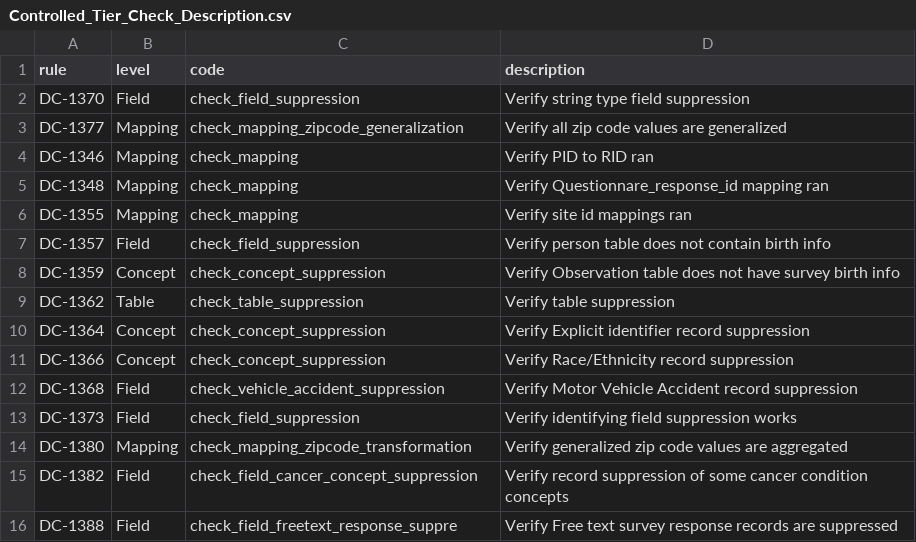
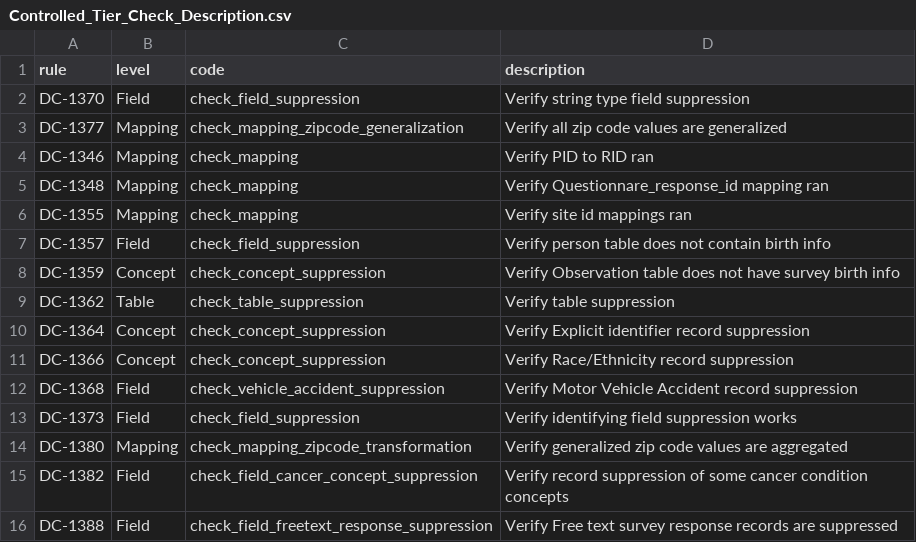
Before and after one commit to rfrancis1/curation, a CSV file: data_steward/analytics/cdr_ops/controlled_tier_qc/csv/Controlled_Tier_Check_Description.csv, drawn as a sheet.

Commit message:
Fix typo for free text suppression code name in description.csv

```diff
--- a/data_steward/analytics/cdr_ops/controlled_tier_qc/csv/Controlled_Tier_Check_Description.csv
+++ b/data_steward/analytics/cdr_ops/controlled_tier_qc/csv/Controlled_Tier_Check_Description.csv
@@ -15,2 +15,2 @@ DC-1380,Mapping,check_mapping_zipcode_transformation,Verify generalized zip code
 DC-1382,Field,check_field_cancer_concept_suppression,Verify record suppression of some cancer condition concepts
-DC-1388,Field,check_field_freetext_response_suppre,Verify Free text survey response records are suppressed
+DC-1388,Field,check_field_freetext_response_suppression,Verify Free text survey response records are suppressed
```
